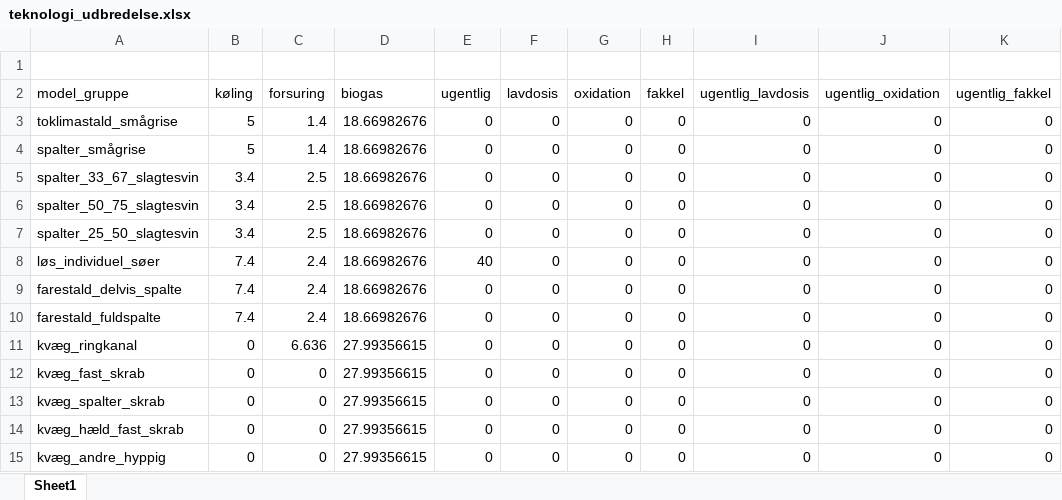
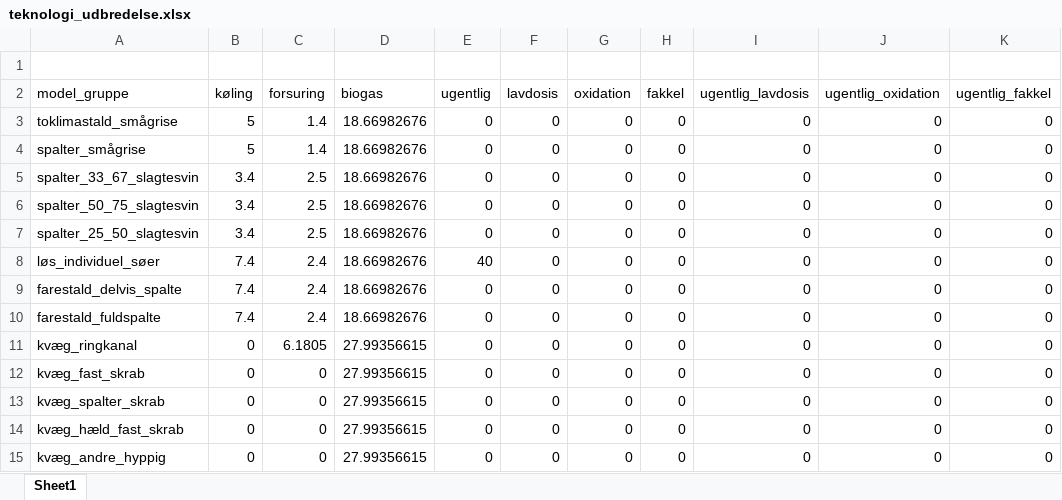
Before and after one commit to AU-BCE-EE/Dalby-2024-KVIK, an Excel workbook: data/teknologi_udbredelse.xlsx, sheet Sheet1, drawn as a sheet; only a part is shown; values as stored, in another font and other column widths than the file's, no borders; the diff names each change by its address in the sheet, - before the commit and + after, or states it on an @@ line.

```diff
--- a/data/teknologi_udbredelse.xlsx (sheet Sheet1)
+++ b/data/teknologi_udbredelse.xlsx (sheet Sheet1)
-C11 (forsuring): 6.636
+C11 (forsuring): 6.1805
```
Also changed, not shown: data/original/kf23_dataark_-_landbrug.xlsx, model/Metanproduktion_Arrhenius_v8_30012024.xlsx, 1 other file.
